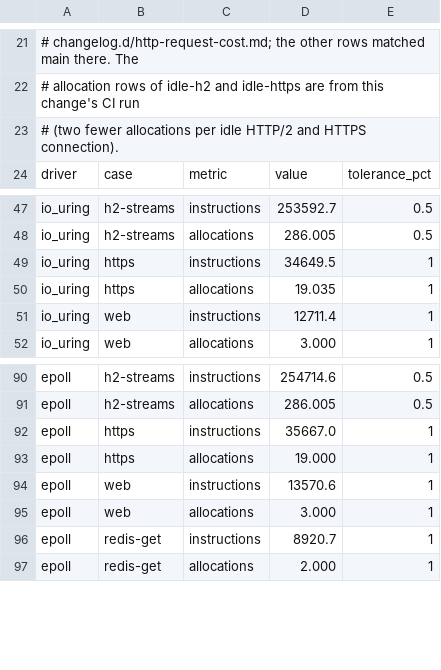
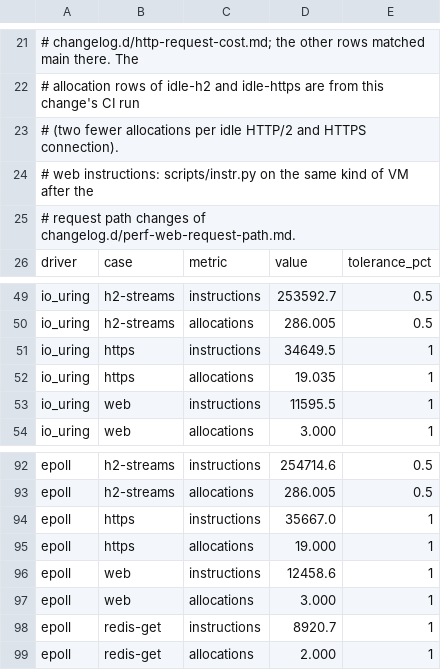
Before and after one commit to giong-run/Giong, a CSV file: bench/instr/baseline.csv, drawn as a sheet; only a part is shown, gaps mark what is left out.

Commit message:
perf(giong-web): a request costs 8% fewer instructions (#337)
* perf(giong-web): a request costs 8% fewer instructions

Req shrinks from 416 to 328 bytes: path parameters are kept as ranges
into the target, the first four inline and more on the heap. Next::run
starts the next middleware or the handler itself, without the guarded
and Endpoint::call async layers that each moved the request into their
state. A parameter is sliced from the target, so reading it no longer
finds the path again. Request::path and Request::query search bytes and
skip split_absolute for origin-form targets; route search finds / by
byte.

bench/instr web: 13,476 to 12,395 (io_uring), 14,348 to 13,259 (epoll);
with two RequestId layers 24,053 to 22,189. http1 unchanged.

Fixes #331

* fix(giong-web): keep Captures::get for the fuzzing build

The routes fuzz target's model reads captures through Captures::get,
which #331's change had limited to cfg(test); the fuzz build failed to
compile.

* bench: set the web instruction baseline to the CI measurement

CI's instr job on cbb85d1 measured 12348.4 (io_uring) and 13211.5
(epoll); the rows held the local values.

```diff
--- a/bench/instr/baseline.csv
+++ b/bench/instr/baseline.csv
@@ -23,2 +23,4 @@
 # (two fewer allocations per idle HTTP/2 and HTTPS connection).
+# web instructions: scripts/instr.py on the same kind of VM after the
+# request path changes of changelog.d/perf-web-request-path.md.
 driver,case,metric,value,tolerance_pct
@@ -50,3 +52,3 @@ io_uring,https,instructions,34649.5,1
 io_uring,https,allocations,19.035,1
-io_uring,web,instructions,12711.4,1
+io_uring,web,instructions,11595.5,1
 io_uring,web,allocations,3.000,1
@@ -93,3 +95,3 @@ epoll,https,instructions,35667.0,1
 epoll,https,allocations,19.000,1
-epoll,web,instructions,13570.6,1
+epoll,web,instructions,12458.6,1
 epoll,web,allocations,3.000,1
```
Also changed, not shown: 8 other files.
